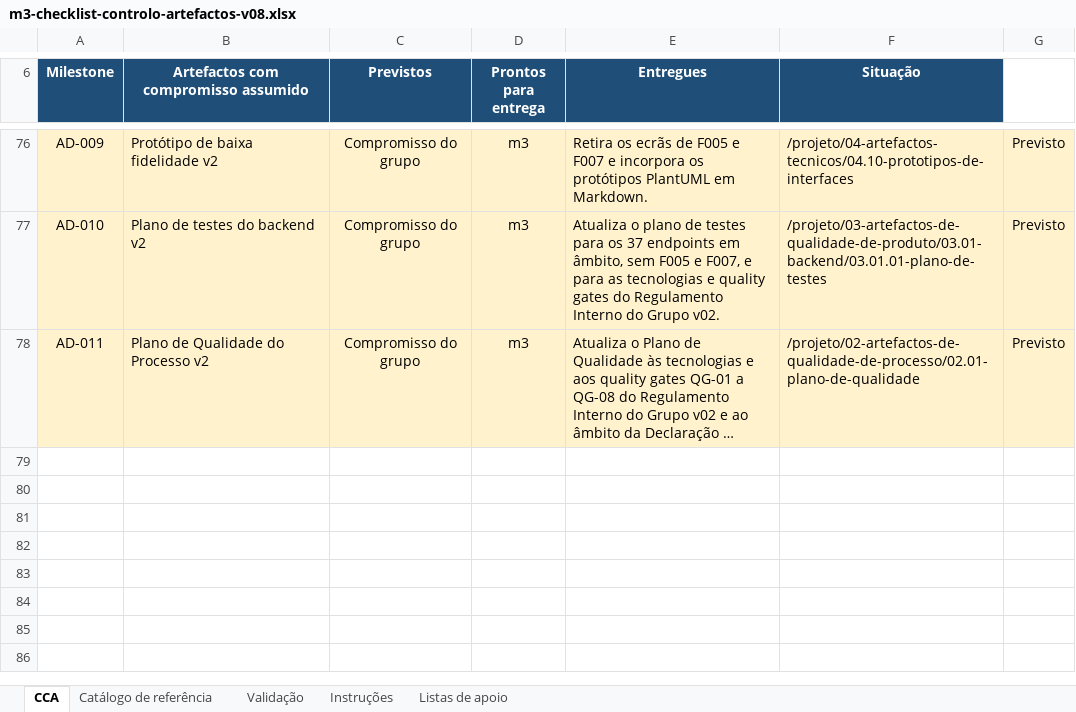
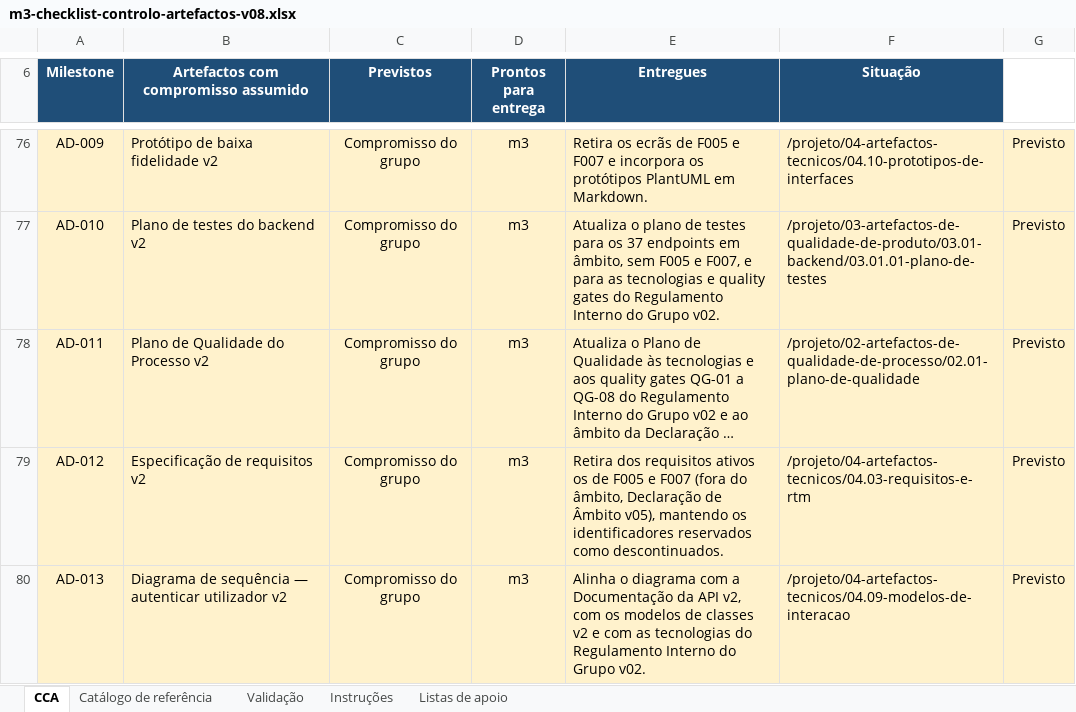
Before and after one commit to LEI-LDS-2026-2027-G08/LEI-Grupo-de-LDS-UTPORTO, an Excel workbook: 02-artefactos-de-qualidade-de-processo/02.03-checklist-de-controlo-de-artefactos/m3-checklist-controlo-artefactos-v08.xlsx, sheet CCA, drawn as a sheet; only a part is shown, gaps mark what is left out; long unchanged cells end in …; values as stored, in another font and other column widths than the file's, no borders; conditional formats and table styles not drawn; the diff names each change by its address in the sheet, - before the commit and + after, or states it on an @@ line.

```diff
--- a/02-artefactos-de-qualidade-de-processo/02.03-checklist-de-controlo-de-artefactos/m3-checklist-controlo-artefactos-v08.xlsx (sheet CCA)
+++ b/02-artefactos-de-qualidade-de-processo/02.03-checklist-de-controlo-de-artefactos/m3-checklist-controlo-artefactos-v08.xlsx (sheet CCA)
+row 79: AD-012 | Especificação de requisitos v2 | Compromisso do grupo | m3 | Retira dos requisitos ativos os de F005 e F007 (fora do âmbito, Declaração de Âmbito v05), mantendo os identificadores reservados como descontinuados. | /projeto/04-artefactos-tecnicos/04.03-requisitos-e-rtm | Previsto
+row 80: AD-013 | Diagrama de sequência — autenticar utilizador v2 | Compromisso do grupo | m3 | Alinha o diagrama com a Documentação da API v2, com os modelos de classes v2 e com as tecnologias do Regulamento Interno do Grupo v02. | /projeto/04-artefactos-tecnicos/04.09-modelos-de-interacao | Previsto
```
